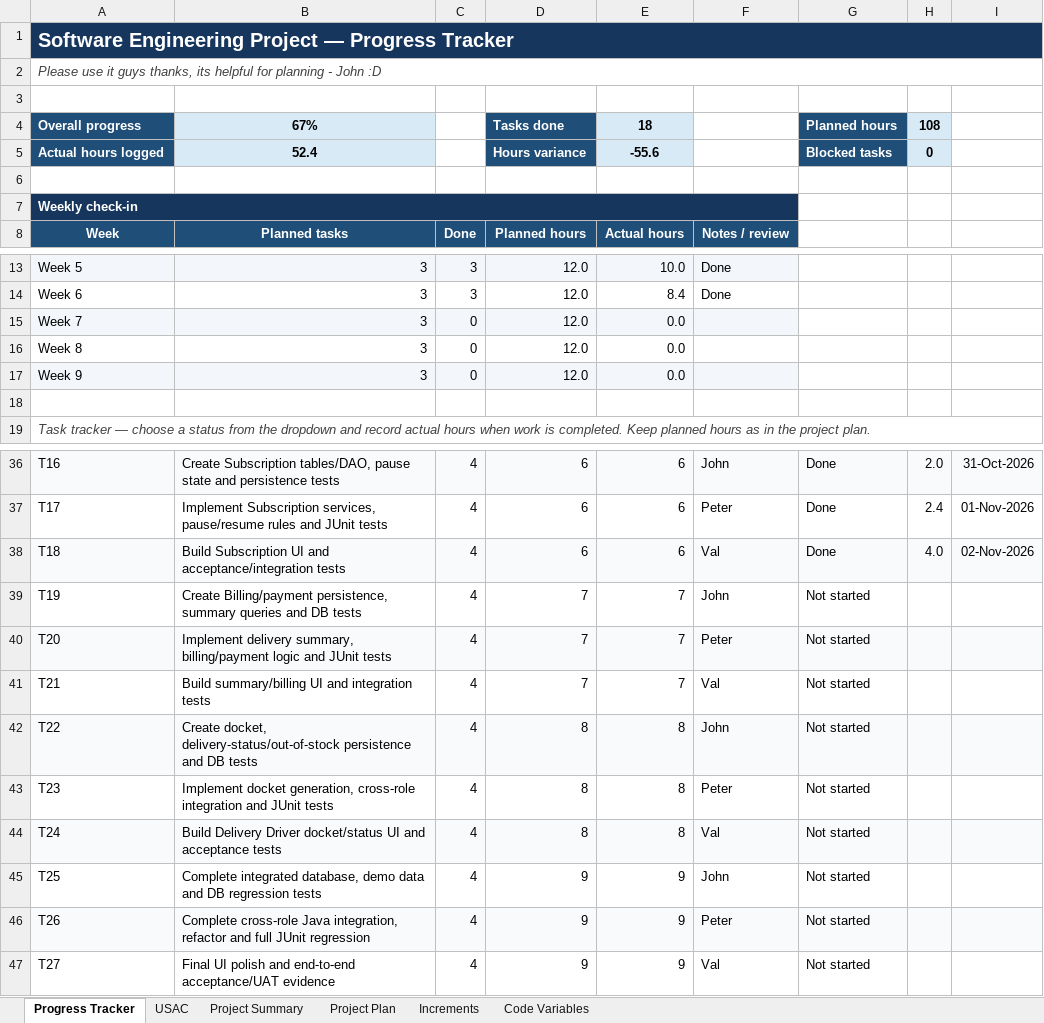
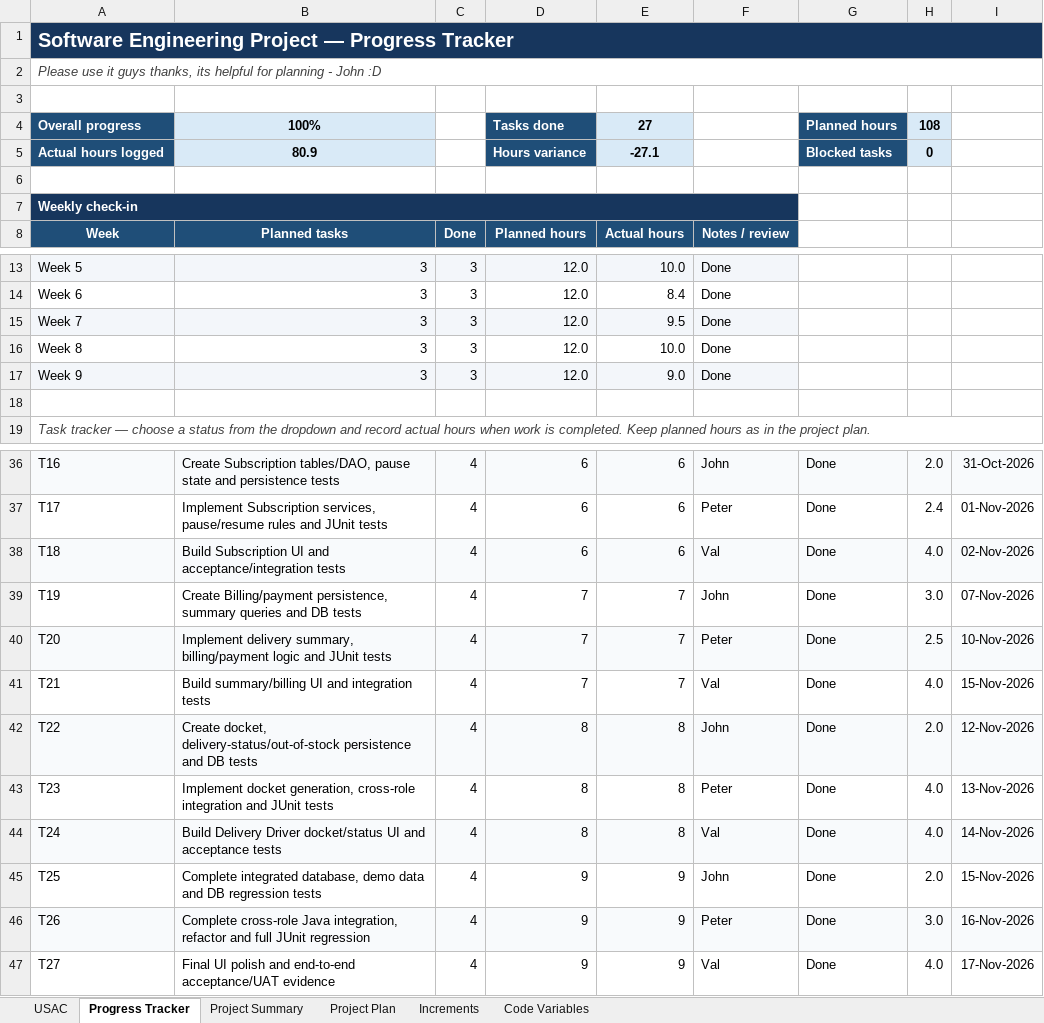
Before and after one commit to A00325134/Software-Engineering-3-Project, an Excel workbook: Documentation/ExcelPlans(USAC-PS-PP-Increments-CDVars).xlsx, sheet Progress Tracker, drawn as a sheet; only a part is shown, gaps mark what is left out; values as stored, in another font and other column widths than the file's, no borders; conditional formats not drawn; the diff names each change by its address in the sheet, - before the commit and + after, or states it on an @@ line.

Commit message:
Done

```diff
--- a/Documentation/ExcelPlans(USAC-PS-PP-Increments-CDVars).xlsx (sheet Progress Tracker)
+++ b/Documentation/ExcelPlans(USAC-PS-PP-Increments-CDVars).xlsx (sheet Progress Tracker)
@@ sheet tab order changed: USAC | Progress Tracker | Project Summary | Project Plan | Increments | Code Variables @@
-B4: 67%
+B4: 100%
-E4: 18
+E4: 27
-B5: 52.4
+B5: 80.9
-E5: -55.6
+E5: -27.1
-C15:C17: 0
+C15:C17: 3
-E15: 0.0
+E15: 9.5
-F15:F17: (empty)
+F15:F17: Done
-E16: 0.0
+E16: 10.0
-E17: 0.0
+E17: 9.0
-G39:G47: Not started
+G39:G47: Done
-H39: (empty)
+H39: 3.0
-I39: (empty)
+I39: 07-Nov-2026
-H40: (empty)
+H40: 2.5
-I40: (empty)
+I40: 10-Nov-2026
-H41: (empty)
+H41: 4.0
-I41: (empty)
+I41: 15-Nov-2026
-H42: (empty)
+H42: 2.0
-I42: (empty)
+I42: 12-Nov-2026
-H43:H44: (empty)
+H43:H44: 4.0
-I43: (empty)
+I43: 13-Nov-2026
-I44: (empty)
+I44: 14-Nov-2026
-H45: (empty)
+H45: 2.0
-I45: (empty)
+I45: 15-Nov-2026
-H46: (empty)
+H46: 3.0
-I46: (empty)
+I46: 16-Nov-2026
-H47: (empty)
+H47: 4.0
-I47: (empty)
+I47: 17-Nov-2026
```
